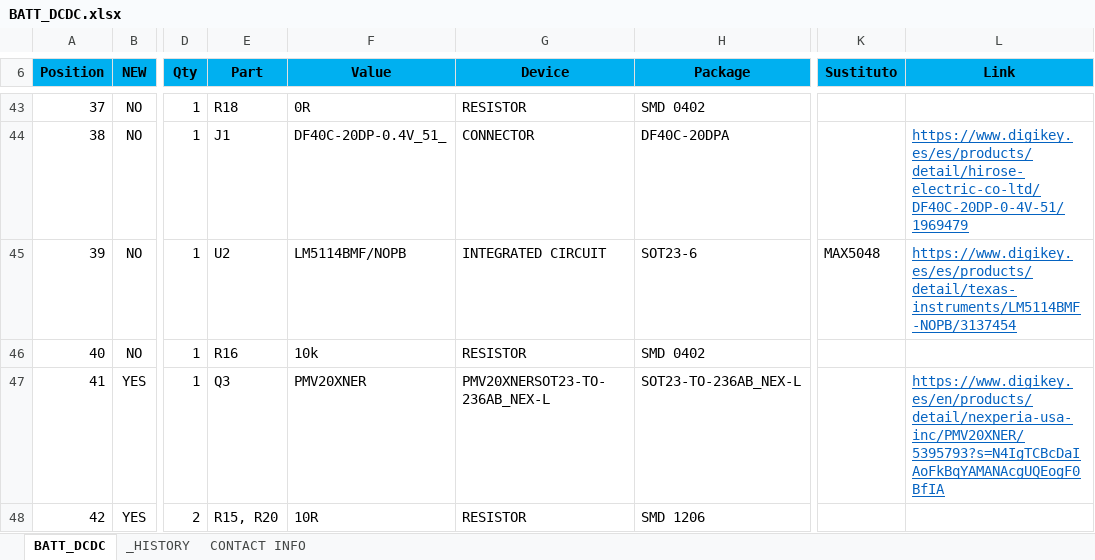
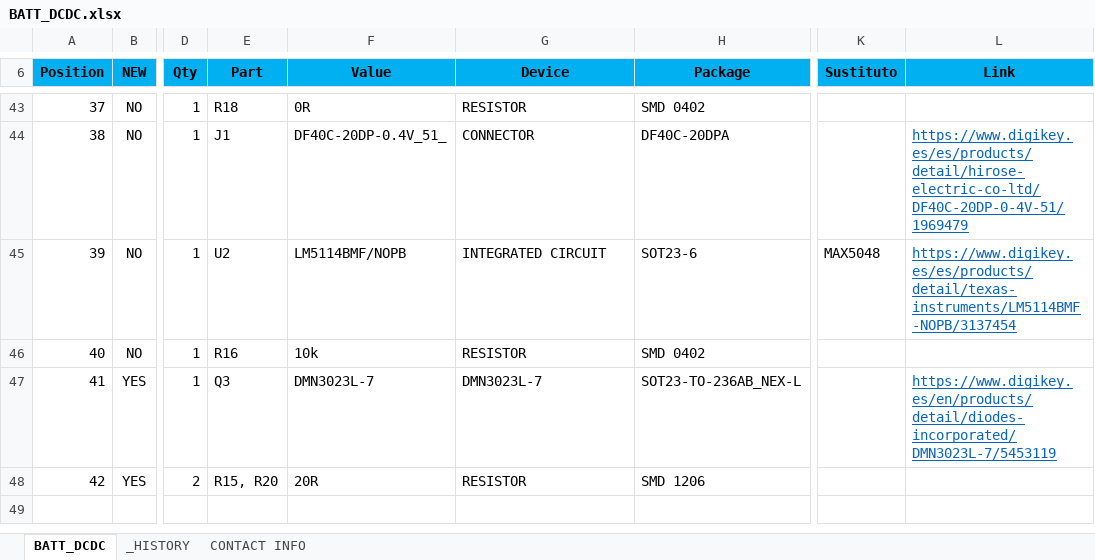
Before and after one commit to MSTKMAD/battery-pack, an Excel workbook: 02.HARDWARE/V2-ROVER R-1/02.BOM/BATT_DCDC.xlsx, sheet BATT_DCDC, drawn as a sheet; only a part is shown, gaps mark what is left out; values as stored, in another font and other column widths than the file's, no borders; conditional formats and table styles not drawn; the diff names each change by its address in the sheet, - before the commit and + after, or states it on an @@ line.

```diff
--- a/02.HARDWARE/V2-ROVER R-1/02.BOM/BATT_DCDC.xlsx (sheet BATT_DCDC)
+++ b/02.HARDWARE/V2-ROVER R-1/02.BOM/BATT_DCDC.xlsx (sheet BATT_DCDC)
-F47 (Value): PMV20XNER
+F47 (Value): DMN3023L-7
-G47 (Device): PMV20XNERSOT23-TO-236AB_NEX-L
+G47 (Device): DMN3023L-7
-L47 (Link): https://www.digikey.es/en/products/detail/nexperia-usa-inc/PMV20XNER/5395793?s=N4IgTCBcDaIAoFkBqYAMANAcgUQEogF0BfIA
+L47 (Link): https://www.digikey.es/en/products/detail/diodes-incorporated/DMN3023L-7/5453119
-F48 (Value): 10R
+F48 (Value): 20R
```
Also changed, not shown: sheet _HISTORY, 2 other files.
